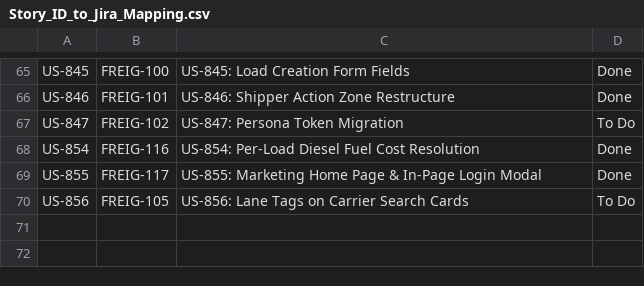
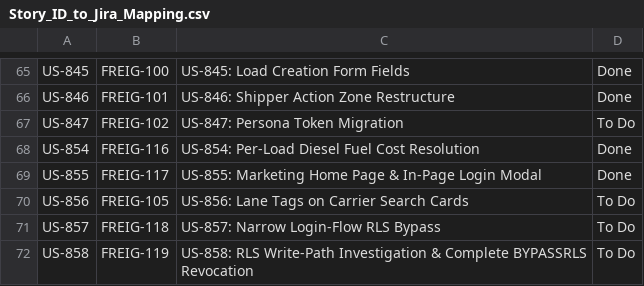
Before and after one commit to mdb3624/freightclub, a CSV file: docs/project/Story_ID_to_Jira_Mapping.csv, drawn as a sheet; only a part is shown, gaps mark what is left out; the diff names each change by its address in the sheet, - before the commit and + after, or states it on an @@ line.

```diff
--- a/docs/project/Story_ID_to_Jira_Mapping.csv
+++ b/docs/project/Story_ID_to_Jira_Mapping.csv
+row 71: US-857 | FREIG-118 | US-857: Narrow Login-Flow RLS Bypass | To Do
+row 72: US-858 | FREIG-119 | US-858: RLS Write-Path Investigation & Complete BYPASSRLS Revocation | To Do
```
Also changed, not shown: 27 other files.
